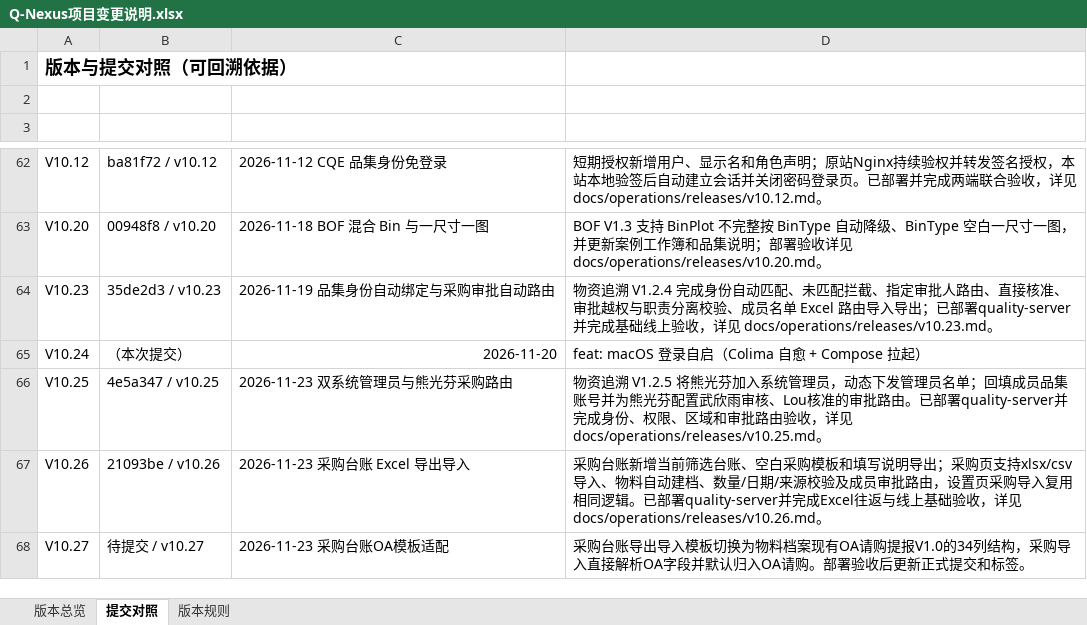
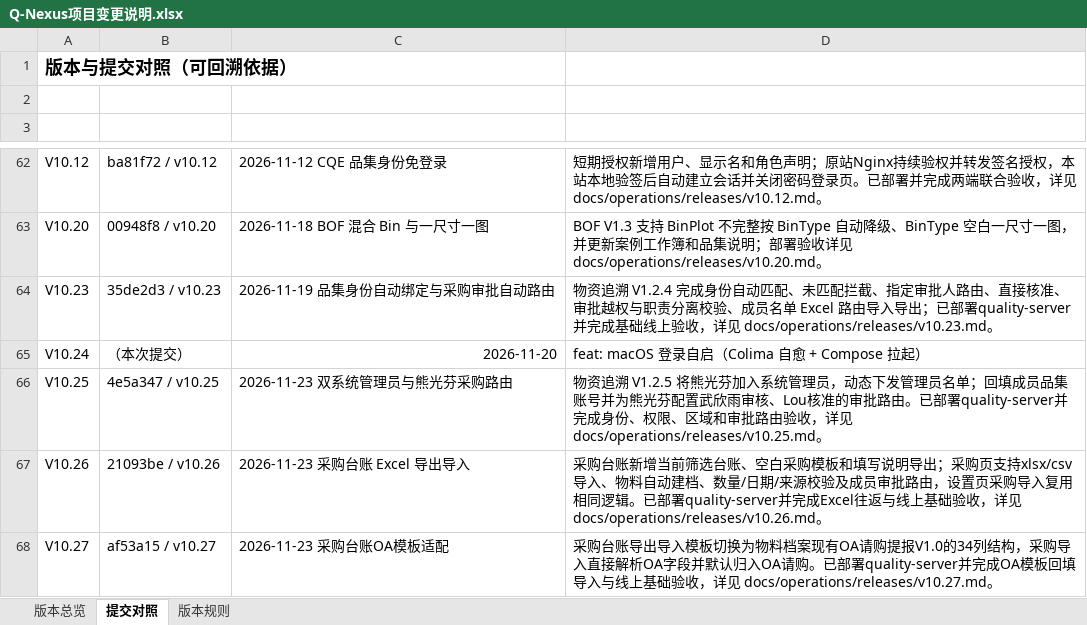
Before and after one commit to profundity-max/quality-homepage, an Excel workbook: Q-Nexus项目变更说明.xlsx, sheet 提交对照, drawn as a sheet; only a part is shown, gaps mark what is left out; values as stored, in another font and other column widths than the file's, no borders; the diff names each change by its address in the sheet, - before the commit and + after, or states it on an @@ line.

```diff
--- a/Q-Nexus项目变更说明.xlsx (sheet 提交对照)
+++ b/Q-Nexus项目变更说明.xlsx (sheet 提交对照)
-B68 (提交): 待提交 / v10.27
+B68 (提交): af53a15 / v10.27
-D68 (提交说明): …OA请购。部署验收后更新正式提交和标签。
+D68 (提交说明): …OA请购。已部署quality-server并完成OA模板回填导入与线上基础验收，详见 docs/operations/releases/v10.27.md。
```
Also changed, not shown: sheet 版本总览, 1 other file.
